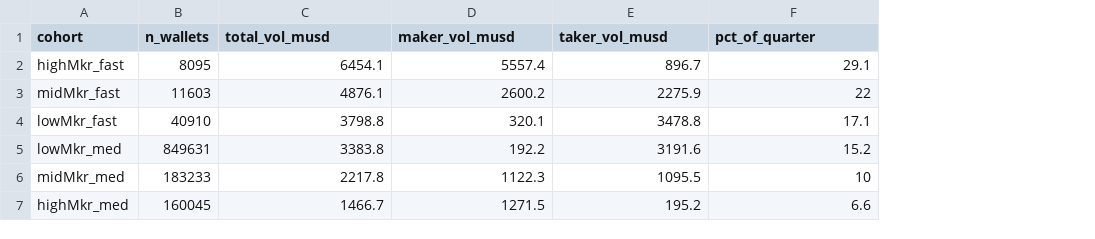
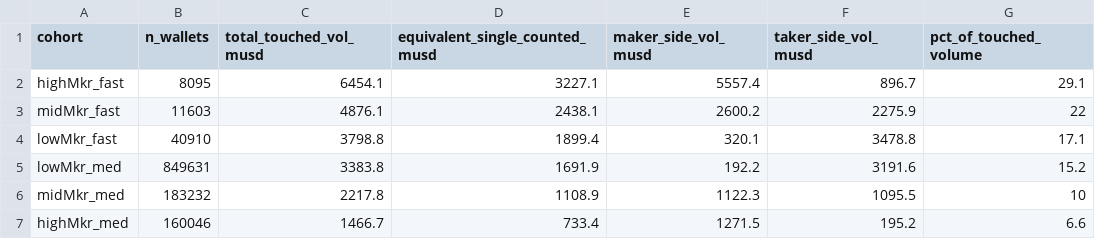
Before and after one commit to Roni-1997/polymarket-segmentation, a CSV file: results/cohort_q1_2026.csv, drawn as a sheet; addresses are those after the commit; the diff names each change by its address in the sheet, - before the commit and + after, or states it on an @@ line.

```diff
--- a/results/cohort_q1_2026.csv
+++ b/results/cohort_q1_2026.csv
+column D (equivalent_single_counted_musd), rows 2-7: 3227.1 | 2438.1 | 1899.4 | 1691.9 | 1108.9 | 733.4
-C1: total_vol_musd
+C1: total_touched_vol_musd
-E1: maker_vol_musd
+E1: maker_side_vol_musd
-F1: taker_vol_musd
+F1: taker_side_vol_musd
-G1: pct_of_quarter
+G1: pct_of_touched_volume
-B6 (n_wallets): 183233
+B6 (n_wallets): 183232
-B7 (n_wallets): 160045
+B7 (n_wallets): 160046
```
Also changed, not shown: results/cohort_q4_2025.csv, results/cohort_x_category_30d_clean.csv, 7 other files.
